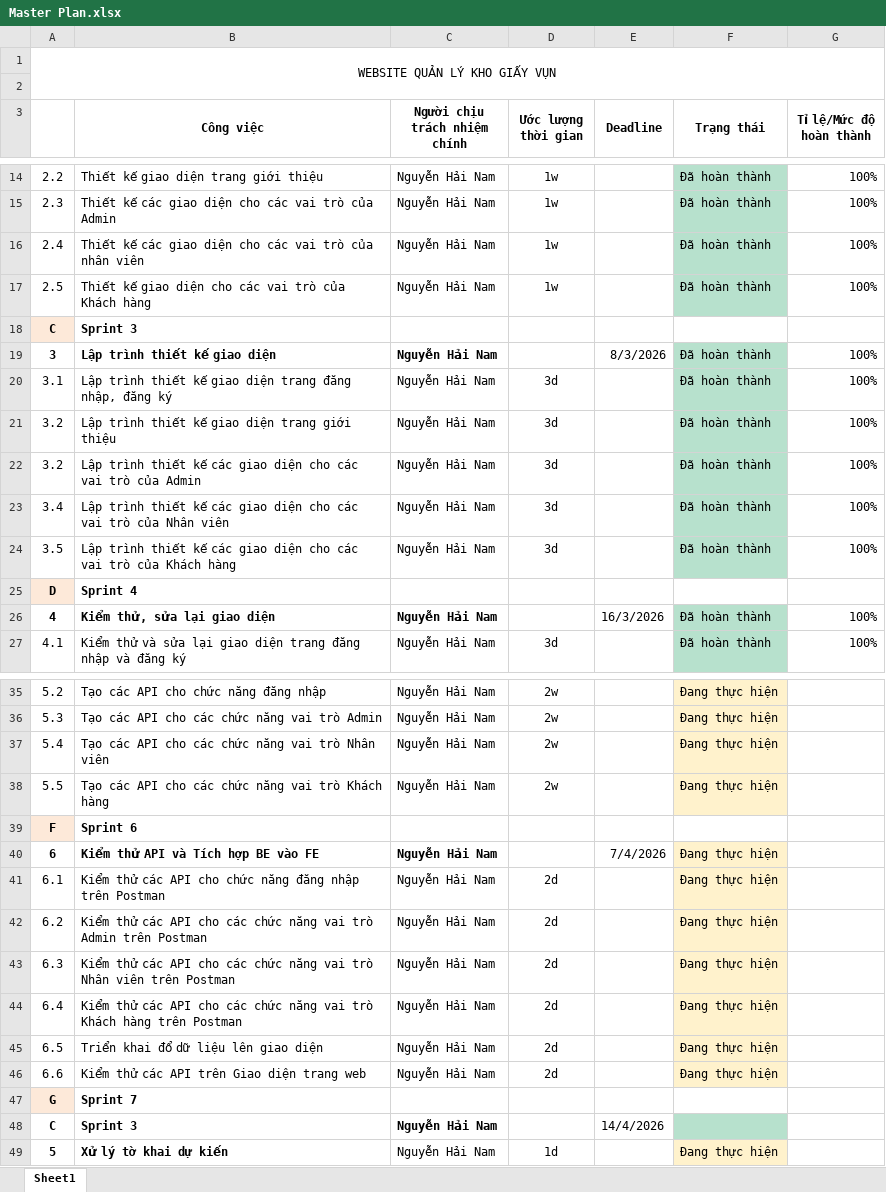
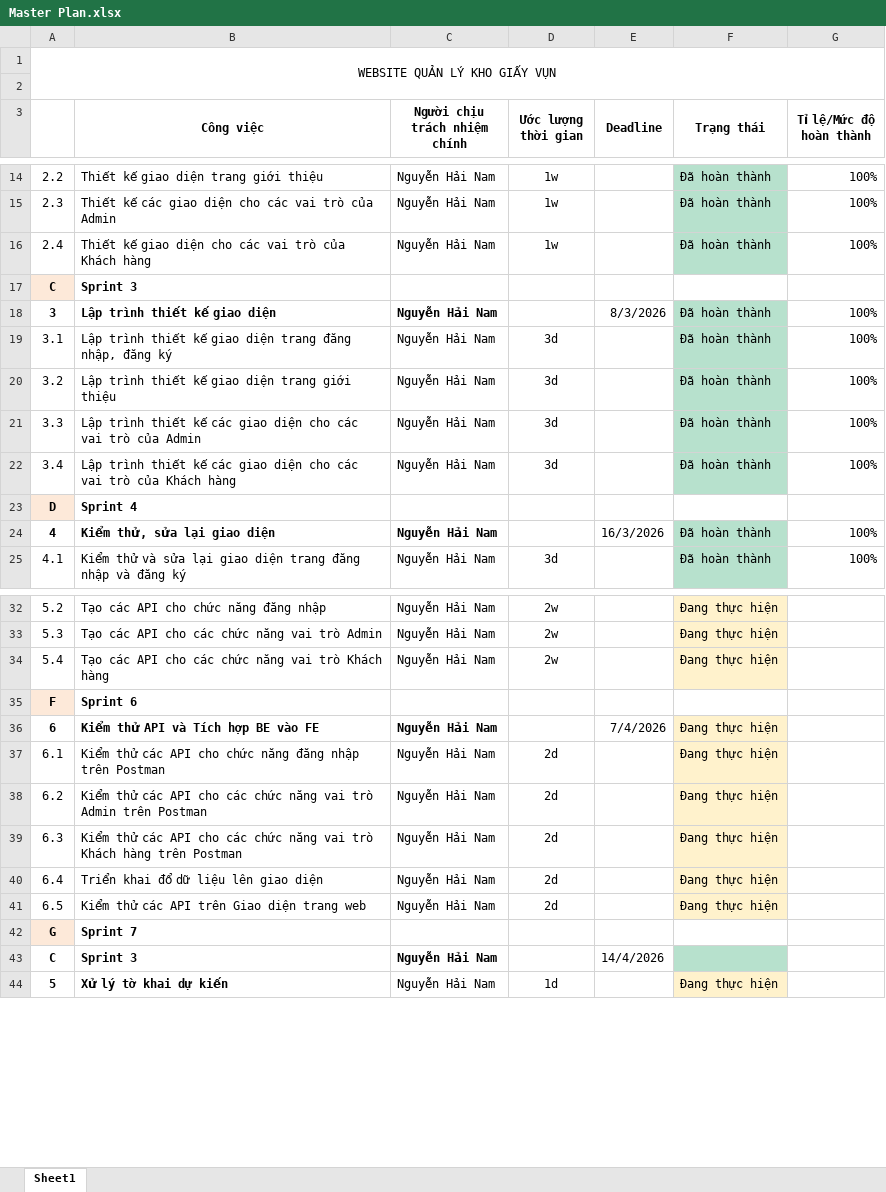
Before and after one commit to Duongcute2604/Project-3, an Excel workbook: Master Plan.xlsx, sheet Sheet1, drawn as a sheet; only a part is shown, gaps mark what is left out; values as stored, in another font and other column widths than the file's, no borders; removed rows and columns are numbered as before the commit, all else as after; the diff covers the shown part only; the diff names each change by its address in the sheet, - before the commit and + after, or states it on an @@ line.

```diff
--- a/Master Plan.xlsx (sheet Sheet1)
+++ b/Master Plan.xlsx (sheet Sheet1)
-row 16: 2.4 | Thiết kế các giao diện cho các vai trò của nhân viên | Nguyễn Hải Nam | 1w |  | Đã hoàn thành | 100%
-A16: 2.5
+A16: 2.4
-A21: 3.2
+A21: 3.3
-row 23: 3.4 | Lập trình thiết kế các giao diện cho các vai trò của Nhân viên | Nguyễn Hải Nam | 3d |  | Đã hoàn thành | 100%
-A22: 3.5
+A22: 3.4
-row 37: 5.4 | Tạo các API cho các chức năng vai trò Nhân viên | Nguyễn Hải Nam | 2w |  | Đang thực hiện
-A34: 5.5
+A34: 5.4
-row 43: 6.3 | Kiểm thử các API cho các chức năng vai trò Nhân viên trên Postman | Nguyễn Hải Nam | 2d |  | Đang thực hiện
-A39: 6.4
+A39: 6.3
-A40: 6.5
+A40: 6.4
-A41: 6.6
+A41: 6.5
```
Also changed, not shown: 1 removed row and 2 edited cells elsewhere in this sheet, 9 other files.
